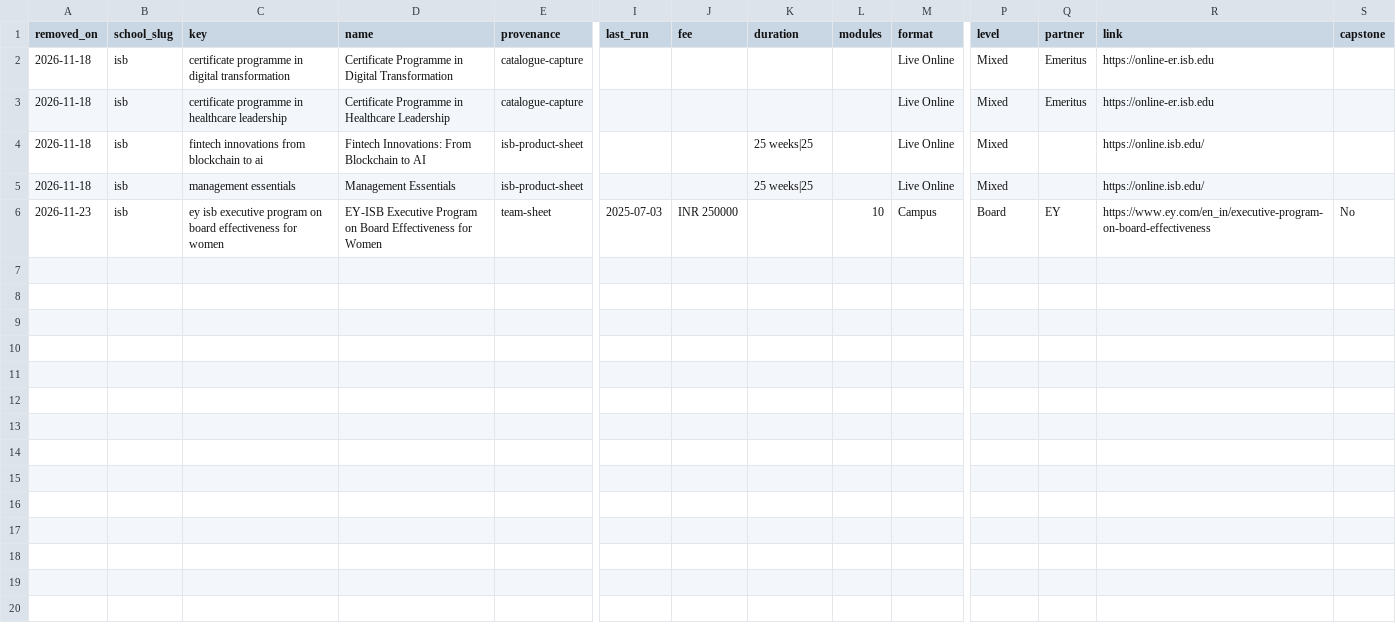
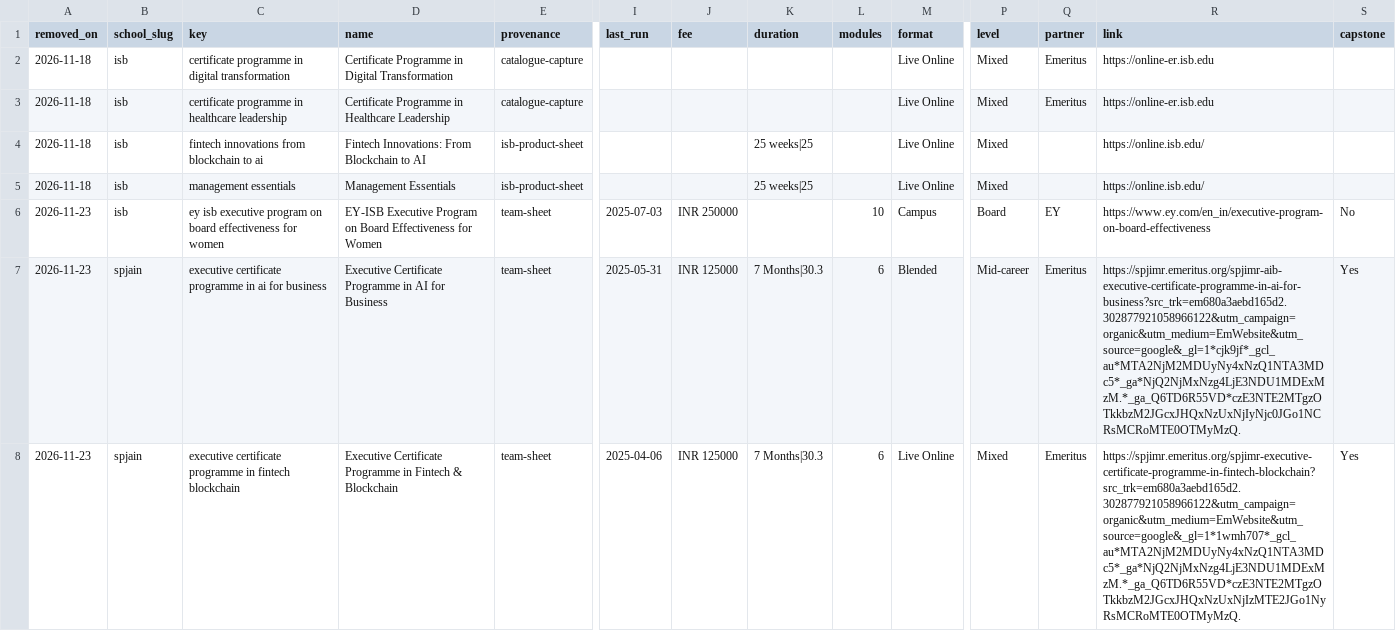
Before and after one commit to sumanthvedala/isb-execed-market, a CSV file: data/history/removed.csv, drawn as a sheet; only a part is shown, gaps mark what is left out; rows hold the shown columns only; the diff names each change by its address in the sheet, - before the commit and + after, or states it on an @@ line.

```diff
--- a/data/history/removed.csv
+++ b/data/history/removed.csv
+row 7: 2026-11-23 | spjain | executive certificate programme in ai for business | Executive Certificate Programme in AI for Business | team-sheet | 2025-05-31 | INR 125000 | 7 Months|30.3 | 6 | Blended | Mid-career | Emeritus | https://spjimr.emeritus.org/spjimr-aib-executive-certificate-programme-in-ai-for-business?src_trk=em680a3aebd165d2.302877921058966122&utm_campaign=organic&utm_medium=EmWebsite&utm_source=google&_gl=1*cjk9jf*_gcl_au*MTA2NjM2MDUyNy4xNzQ1NTA3MDc5*_ga*NjQ2NjMxNzg4LjE3NDU1MDExMzM.*_ga_Q6TD6R55VD*czE3NTE2MTgzOTkkbzM2JGcxJHQxNzUxNjIyNjc0JGo1NCRsMCRoMTE0OTMyMzQ. | Yes
+row 8: 2026-11-23 | spjain | executive certificate programme in fintech blockchain | Executive Certificate Programme in Fintech & Blockchain | team-sheet | 2025-04-06 | INR 125000 | 7 Months|30.3 | 6 | Live Online | Mixed | Emeritus | https://spjimr.emeritus.org/spjimr-executive-certificate-programme-in-fintech-blockchain?src_trk=em680a3aebd165d2.302877921058966122&utm_campaign=organic&utm_medium=EmWebsite&utm_source=google&_gl=1*1wmh707*_gcl_au*MTA2NjM2MDUyNy4xNzQ1NTA3MDc5*_ga*NjQ2NjMxNzg4LjE3NDU1MDExMzM.*_ga_Q6TD6R55VD*czE3NTE2MTgzOTkkbzM2JGcxJHQxNzUxNjIzMTE2JGo1NyRsMCRoMTE0OTMyMzQ. | Yes
```
Also changed, not shown: data/catalogue_index.csv, data/catalogues/spjain.csv, 22 other files.
